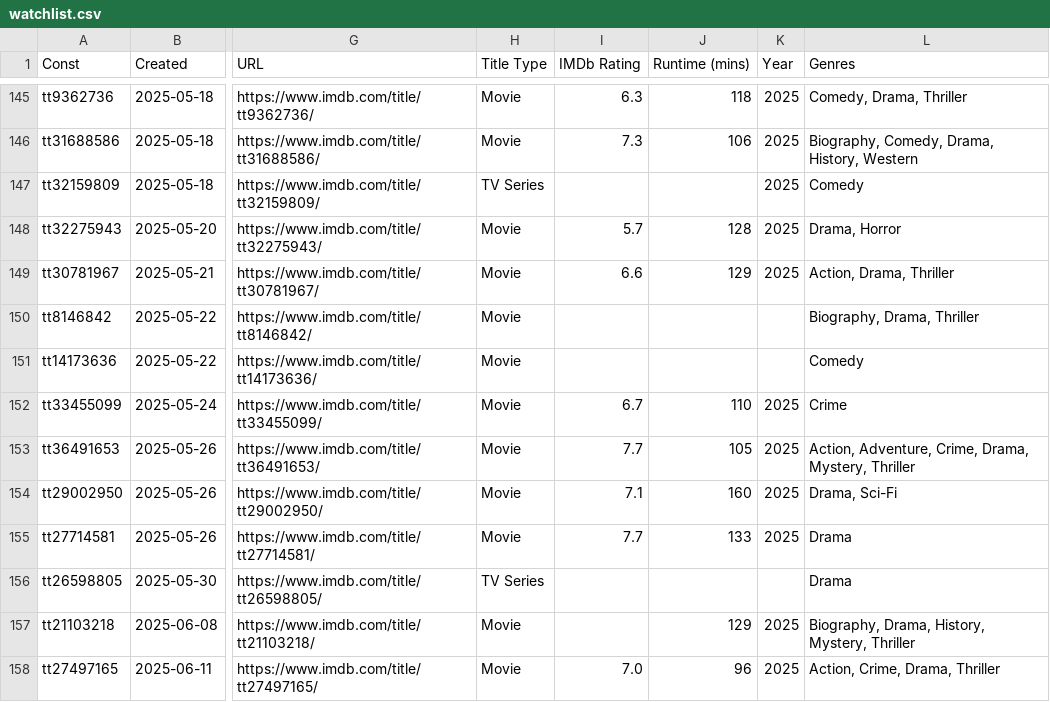
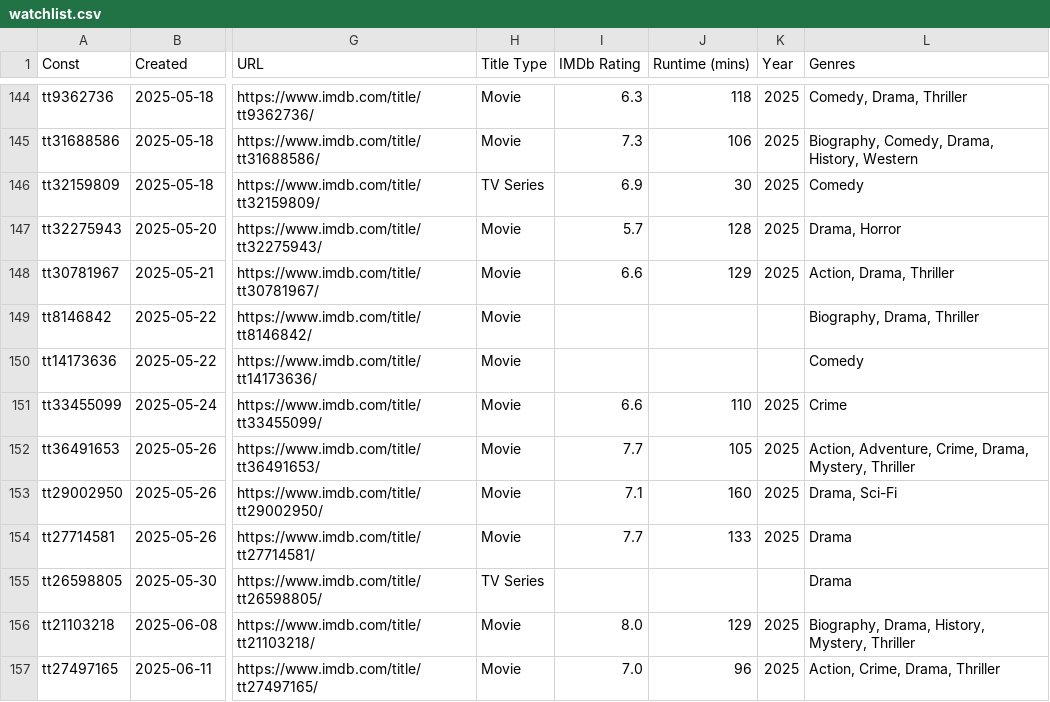
Before and after one commit to josh/imdb-data, a CSV file: watchlist.csv, drawn as a sheet; only a part is shown, gaps mark what is left out; addresses are those after the commit; the diff covers the shown part only; the diff names each change by its address in the sheet, - before the commit and + after, or states it on an @@ line.

```diff
--- a/watchlist.csv
+++ b/watchlist.csv
-I146 (IMDb Rating): (empty)
+I146 (IMDb Rating): 6.9
-J146 (Runtime (mins)): (empty)
+J146 (Runtime (mins)): 30
-I151 (IMDb Rating): 6.7
+I151 (IMDb Rating): 6.6
-I156 (IMDb Rating): (empty)
+I156 (IMDb Rating): 8.0
```
Also changed, not shown: 1 removed row and 22 edited cells elsewhere in this file, ratings.csv.
